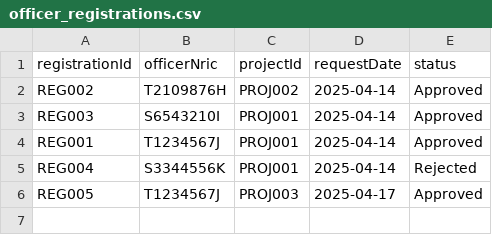
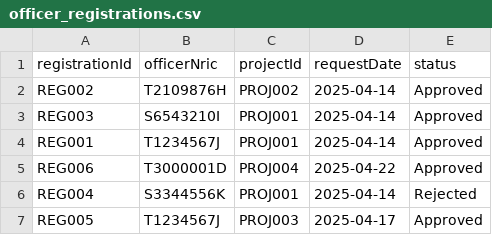
Before and after one commit to VISHVAAJ001/SC2002-project, a CSV file: data/officer_registrations.csv, drawn as a sheet; the diff names each change by its address in the sheet, - before the commit and + after, or states it on an @@ line.

```diff
--- a/data/officer_registrations.csv
+++ b/data/officer_registrations.csv
+row 5: REG006 | T3000001D | PROJ004 | 2025-04-22 | Approved
```
Also changed, not shown: data/enquiries.csv, data/projects.csv, 32 other files.
